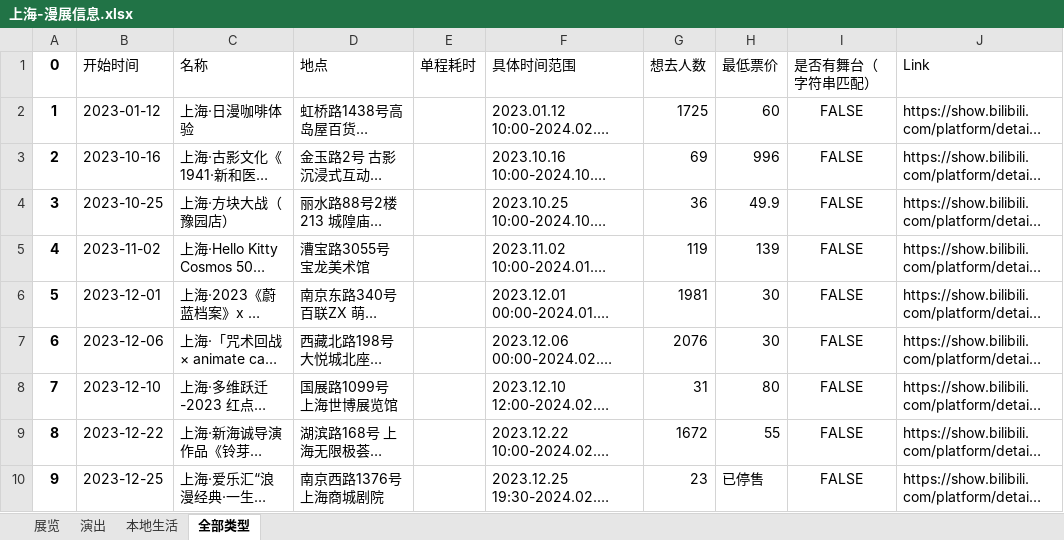
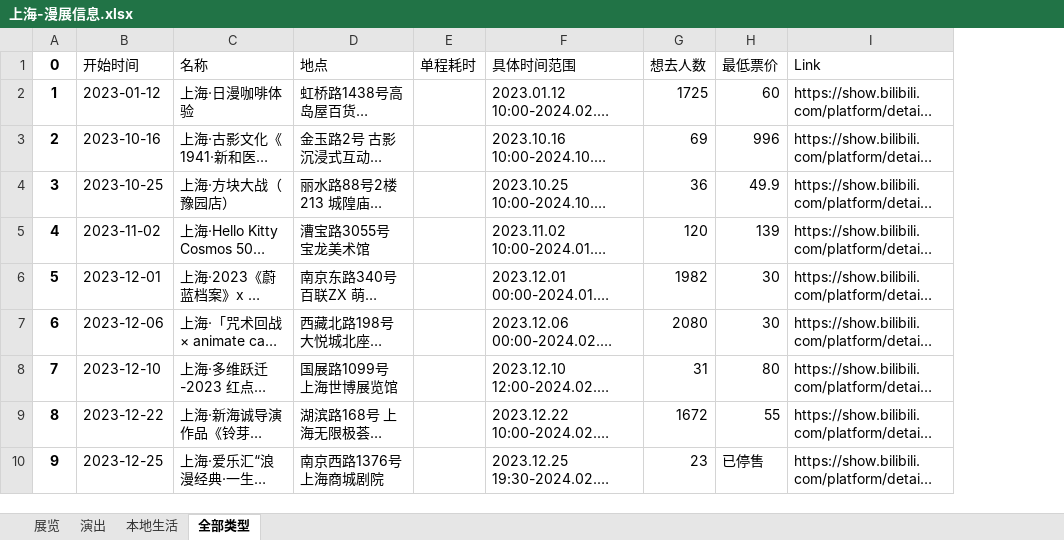
Before and after one commit to zxcsjf/BilibiliAnimationExhibitionInformationCollection, an Excel workbook: 漫展信息/上海-漫展信息.xlsx, sheet 全部类型, drawn as a sheet; only a part is shown; long unchanged cells end in …; values as stored, in another font and other column widths than the file's, no borders; removed rows and columns are numbered as before the commit, all else as after; the diff covers the shown part only; the diff names each change by its address in the sheet, - before the commit and + after, or states it on an @@ line.

```diff
--- a/漫展信息/上海-漫展信息.xlsx (sheet 全部类型)
+++ b/漫展信息/上海-漫展信息.xlsx (sheet 全部类型)
-column I (是否有舞台（字符串匹配）), rows 2-10: all FALSE
-G5 (想去人数): 119
+G5 (想去人数): 120
-G6 (想去人数): 1981
+G6 (想去人数): 1982
-G7 (想去人数): 2076
+G7 (想去人数): 2080
```
Also changed, not shown: 1 added row, 1 removed row, 20 edited cells and row numbers in column A elsewhere in this sheet, sheet 展览, sheet 本地生活, sheet 演出, 漫展信息/丽水-漫展信息.xlsx, 漫展信息/北京-漫展信息.xlsx, 3 other files.
